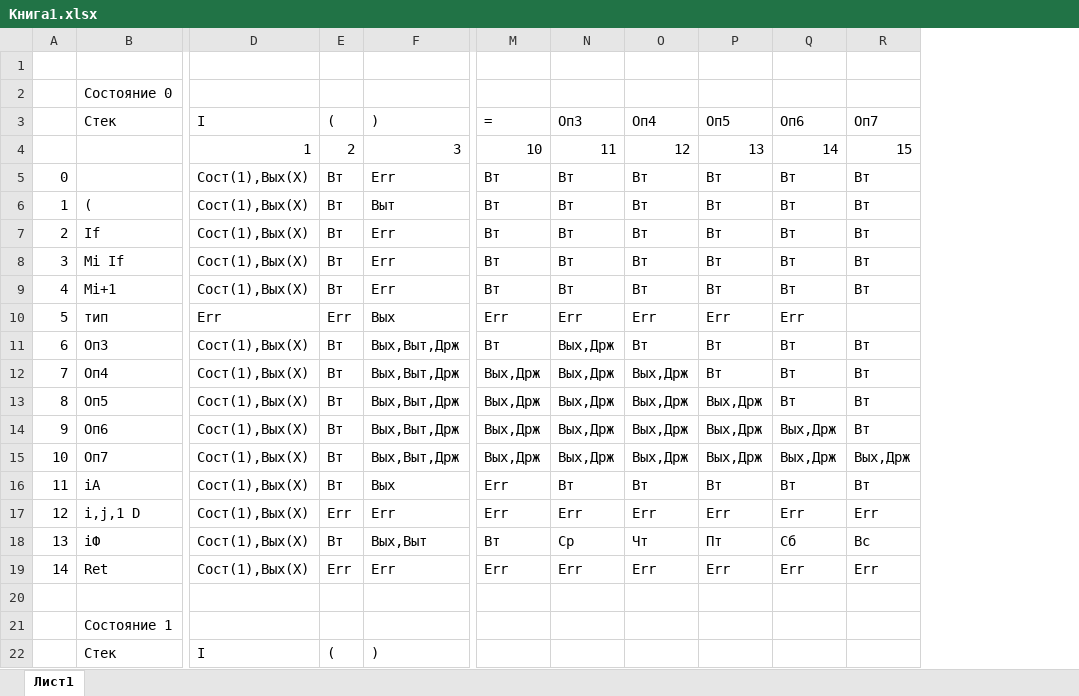
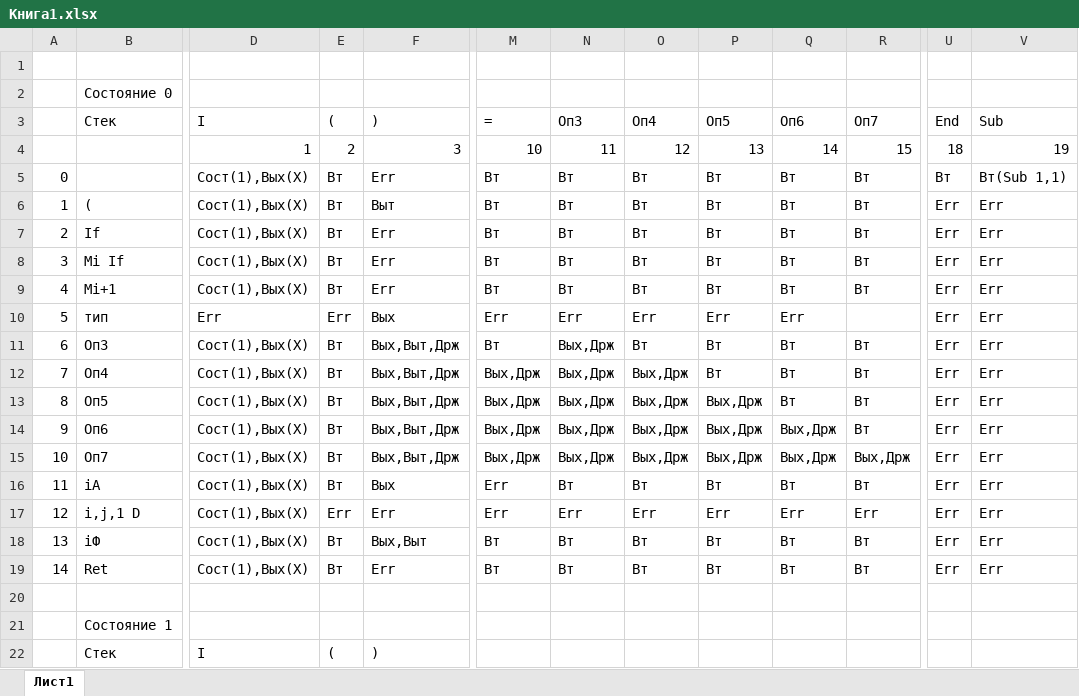
Before and after one commit to Grotekar/tyap, an Excel workbook: Книга1.xlsx, sheet Лист1, drawn as a sheet; only a part is shown, gaps mark what is left out; values as stored, in another font and other column widths than the file's, no borders; the diff names each change by its address in the sheet, - before the commit and + after, or states it on an @@ line.

```diff
--- a/Книга1.xlsx (sheet Лист1)
+++ b/Книга1.xlsx (sheet Лист1)
+column U, rows 3-19: End | 18 | Вт | Err | Err | Err | Err | Err | Err | Err | Err | Err | Err | Err | Err | Err | Err
+column V, rows 3-19: Sub | 19 | Вт(Sub 1,1) | Err | Err | Err | Err | Err | Err | Err | Err | Err | Err | Err | Err | Err | Err
-N18: Ср
+N18: Вт
-O18: Чт
+O18: Вт
-P18: Пт
+P18: Вт
-Q18: Сб
+Q18: Вт
-R18: Вс
+R18: Вт
-E19: Err
+E19: Вт
-M19: Err
+M19: Вт
-N19: Err
+N19: Вт
-O19: Err
+O19: Вт
-P19: Err
+P19: Вт
-Q19: Err
+Q19: Вт
-R19: Err
+R19: Вт
```
Also changed, not shown: 1 other file.
